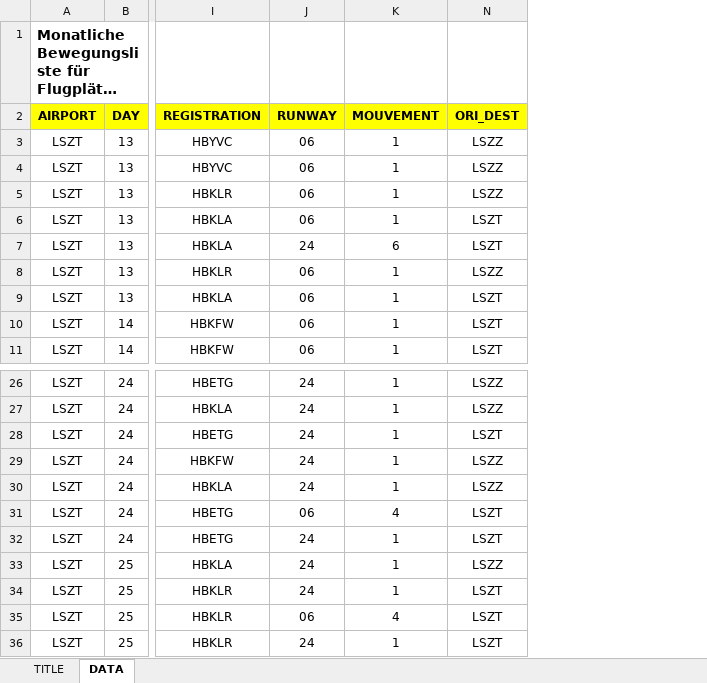
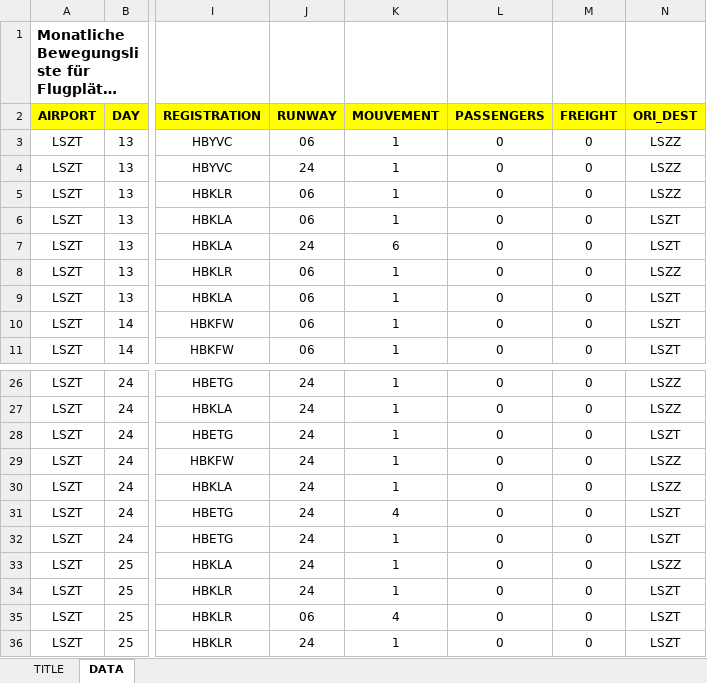
Before and after one commit to alexfustagueras/Lommis_Paper, an Excel workbook: Excel/ARP_LSZT_012025.xlsx, sheet DATA, drawn as a sheet; only a part is shown, gaps mark what is left out; long unchanged cells end in …; values as stored, in another font and other column widths than the file's, no borders; the diff names each change by its address in the sheet, - before the commit and + after, or states it on an @@ line.

```diff
--- a/Excel/ARP_LSZT_012025.xlsx (sheet DATA)
+++ b/Excel/ARP_LSZT_012025.xlsx (sheet DATA)
@@ column L (PASSENGERS) unhidden, rows 3-11: all 0; rows 26-36: all 0 @@
@@ column M (FREIGHT) unhidden, rows 3-11: all 0; rows 26-36: all 0 @@
-J4 (RUNWAY): 06
+J4 (RUNWAY): 24
-J31 (RUNWAY): 06
+J31 (RUNWAY): 24
```
Also changed, not shown: charts or pictures, Excel/ARP_LSZT_022025.xlsx, Excel/ARP_LSZT_032025.xlsx, 22 other files.
